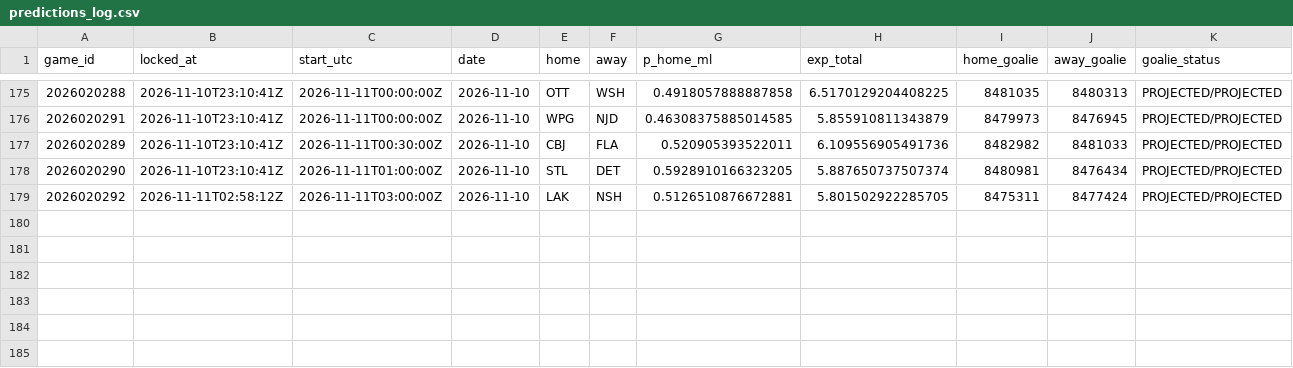
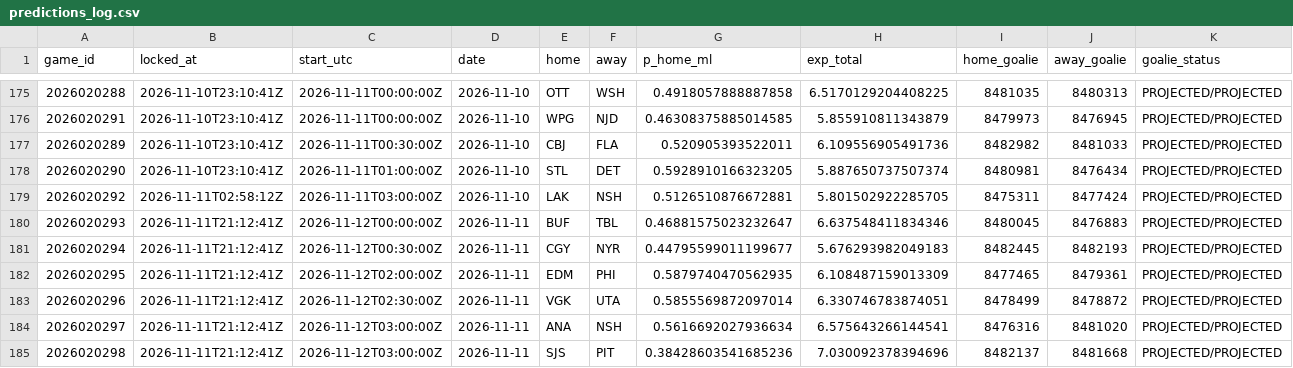
Before and after one commit to PookMula/NHL-edge-pro, a CSV file: data/predictions_log.csv, drawn as a sheet; only a part is shown, gaps mark what is left out; the diff names each change by its address in the sheet, - before the commit and + after, or states it on an @@ line.

```diff
--- a/data/predictions_log.csv
+++ b/data/predictions_log.csv
+row 180: 2026020293 | 2026-11-11T21:12:41Z | 2026-11-12T00:00:00Z | 2026-11-11 | BUF | TBL | 0.46881575023232647 | 6.637548411834346 | 8480045 | 8476883 | PROJECTED/PROJECTED
+row 181: 2026020294 | 2026-11-11T21:12:41Z | 2026-11-12T00:30:00Z | 2026-11-11 | CGY | NYR | 0.44795599011199677 | 5.676293982049183 | 8482445 | 8482193 | PROJECTED/PROJECTED
+row 182: 2026020295 | 2026-11-11T21:12:41Z | 2026-11-12T02:00:00Z | 2026-11-11 | EDM | PHI | 0.5879740470562935 | 6.108487159013309 | 8477465 | 8479361 | PROJECTED/PROJECTED
+row 183: 2026020296 | 2026-11-11T21:12:41Z | 2026-11-12T02:30:00Z | 2026-11-11 | VGK | UTA | 0.5855569872097014 | 6.330746783874051 | 8478499 | 8478872 | PROJECTED/PROJECTED
+row 184: 2026020297 | 2026-11-11T21:12:41Z | 2026-11-12T03:00:00Z | 2026-11-11 | ANA | NSH | 0.5616692027936634 | 6.575643266144541 | 8476316 | 8481020 | PROJECTED/PROJECTED
+row 185: 2026020298 | 2026-11-11T21:12:41Z | 2026-11-12T03:00:00Z | 2026-11-11 | SJS | PIT | 0.38428603541685236 | 7.030092378394696 | 8482137 | 8481668 | PROJECTED/PROJECTED
```
Also changed, not shown: 16 other files.
